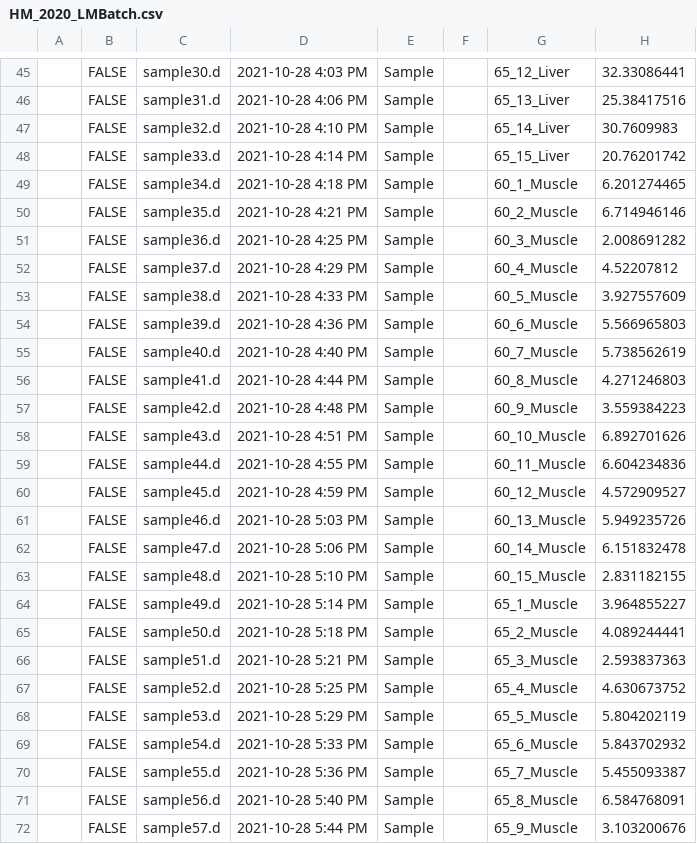
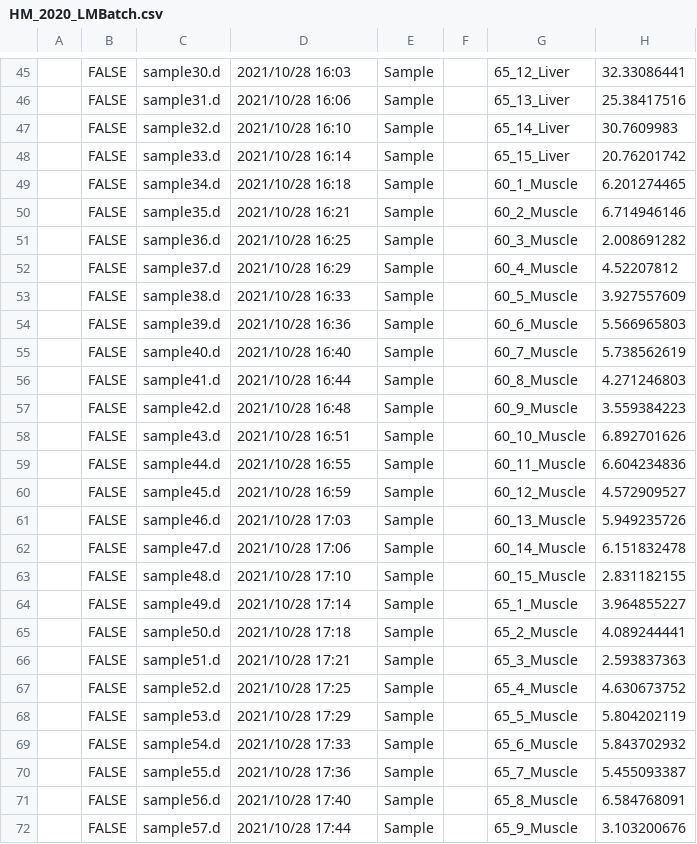
Before and after one commit to Euchie23/Squid-Fest, a CSV file: 1-Temporal variations in Chemical Concentrations/Task-1-Data Preprocessing/Datasets/Heavy Metals Raw Data/HM_2020_LMBatch.csv, drawn as a sheet; only a part is shown, gaps mark what is left out; the diff covers the shown part only; the diff names each change by its address in the sheet, - before the commit and + after, or states it on an @@ line.

```diff
--- a/1-Temporal variations in Chemical Concentrations/Task-1-Data Preprocessing/Datasets/Heavy Metals Raw Data/HM_2020_LMBatch.csv
+++ b/1-Temporal variations in Chemical Concentrations/Task-1-Data Preprocessing/Datasets/Heavy Metals Raw Data/HM_2020_LMBatch.csv
-D45: 2021-10-28 4:03 PM
+D45: 2021/10/28 16:03
-D46: 2021-10-28 4:06 PM
+D46: 2021/10/28 16:06
-D47: 2021-10-28 4:10 PM
+D47: 2021/10/28 16:10
-D48: 2021-10-28 4:14 PM
+D48: 2021/10/28 16:14
-D49: 2021-10-28 4:18 PM
+D49: 2021/10/28 16:18
-D50: 2021-10-28 4:21 PM
+D50: 2021/10/28 16:21
-D51: 2021-10-28 4:25 PM
+D51: 2021/10/28 16:25
-D52: 2021-10-28 4:29 PM
+D52: 2021/10/28 16:29
-D53: 2021-10-28 4:33 PM
+D53: 2021/10/28 16:33
-D54: 2021-10-28 4:36 PM
+D54: 2021/10/28 16:36
-D55: 2021-10-28 4:40 PM
+D55: 2021/10/28 16:40
-D56: 2021-10-28 4:44 PM
+D56: 2021/10/28 16:44
-D57: 2021-10-28 4:48 PM
+D57: 2021/10/28 16:48
-D58: 2021-10-28 4:51 PM
+D58: 2021/10/28 16:51
-D59: 2021-10-28 4:55 PM
+D59: 2021/10/28 16:55
-D60: 2021-10-28 4:59 PM
+D60: 2021/10/28 16:59
-D61: 2021-10-28 5:03 PM
+D61: 2021/10/28 17:03
-D62: 2021-10-28 5:06 PM
+D62: 2021/10/28 17:06
-D63: 2021-10-28 5:10 PM
+D63: 2021/10/28 17:10
-D64: 2021-10-28 5:14 PM
+D64: 2021/10/28 17:14
-D65: 2021-10-28 5:18 PM
+D65: 2021/10/28 17:18
-D66: 2021-10-28 5:21 PM
+D66: 2021/10/28 17:21
-D67: 2021-10-28 5:25 PM
+D67: 2021/10/28 17:25
-D68: 2021-10-28 5:29 PM
+D68: 2021/10/28 17:29
-D69: 2021-10-28 5:33 PM
+D69: 2021/10/28 17:33
-D70: 2021-10-28 5:36 PM
+D70: 2021/10/28 17:36
-D71: 2021-10-28 5:40 PM
+D71: 2021/10/28 17:40
-D72: 2021-10-28 5:44 PM
+D72: 2021/10/28 17:44
```
Also changed, not shown: 123 edited cells elsewhere in this file, 1-Temporal variations in Chemical Concentrations/Task-1-Data Preprocessing/Final_Results_From_Task 1/Final_HMresults_mgkg.csv, 10 other files.
